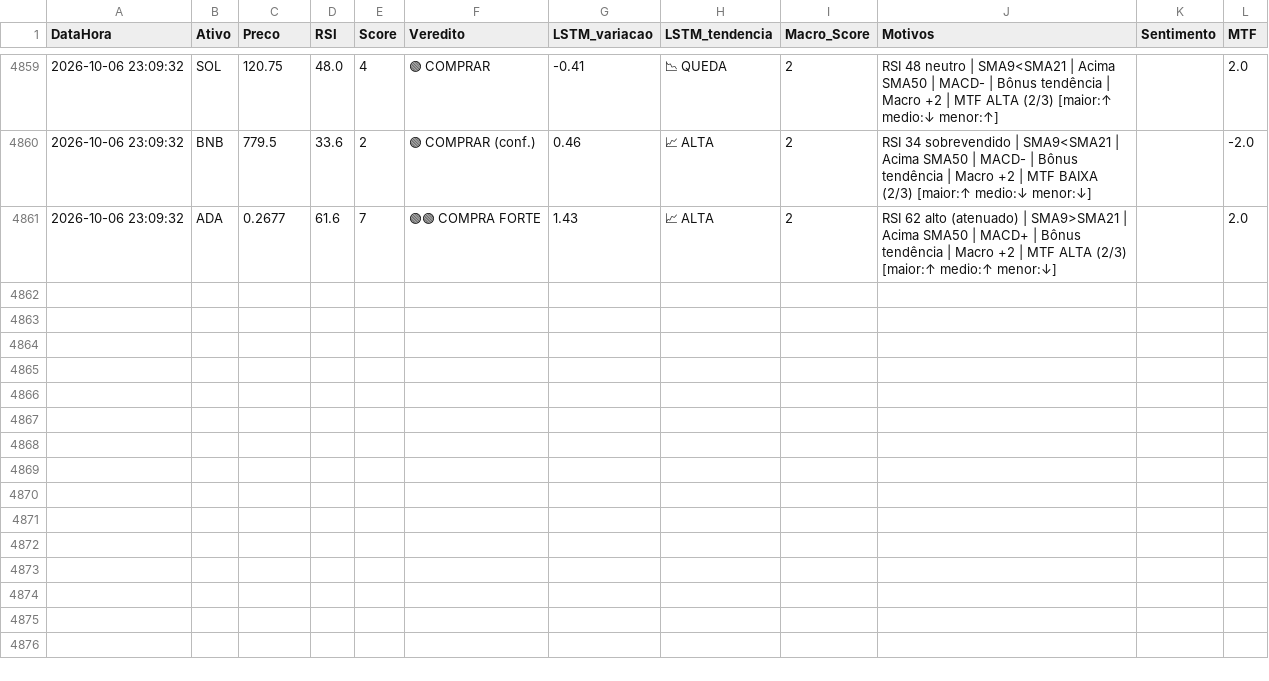
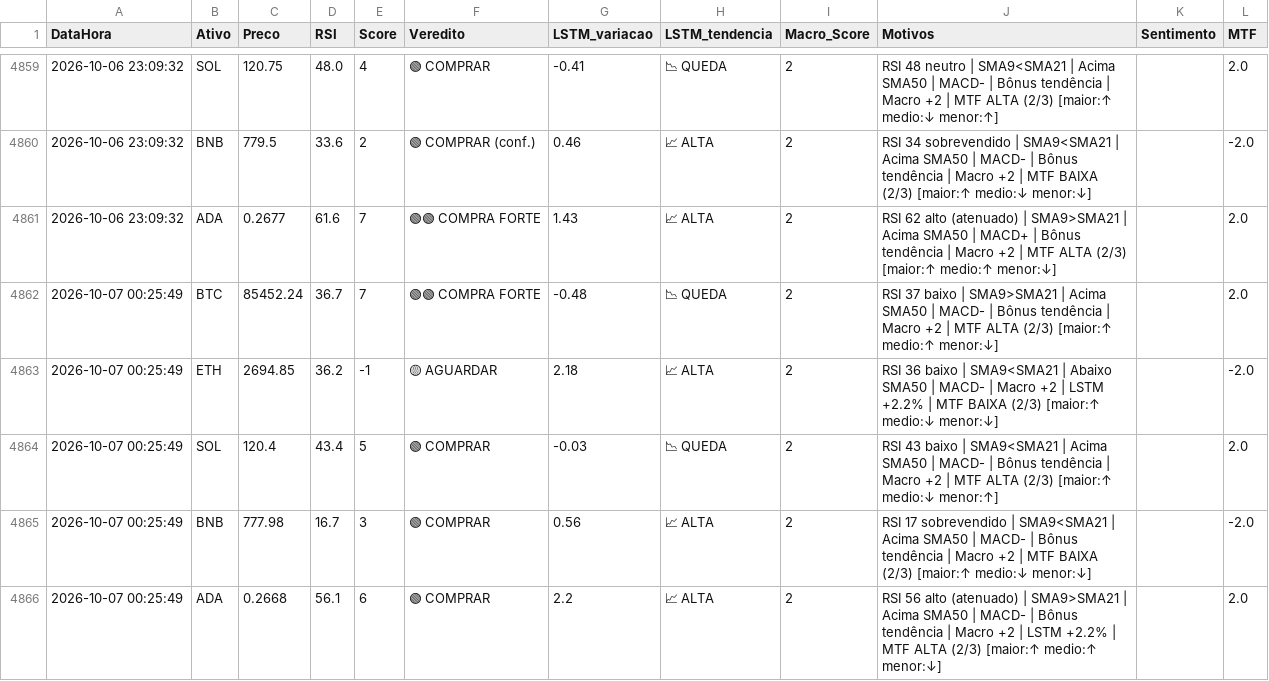
Before and after one commit to Fellipe628/Robo-trader-, a CSV file: historico_sinais.csv, drawn as a sheet; only a part is shown, gaps mark what is left out.

```diff
--- a/historico_sinais.csv
+++ b/historico_sinais.csv
@@ -4861 +4861,6 @@ DataHora,Ativo,Preco,RSI,Score,Veredito,LSTM_variacao,LSTM_tendencia,Macro_Score
 2026-10-06 23:09:32,ADA,0.2677,61.6,7,🟢🟢 COMPRA FORTE,1.43,📈 ALTA,2,RSI 62 alto (atenuado) | SMA9>SMA21 | Acima SMA50 | MACD+ | Bônus tendência | Macro +2 | MTF ALTA (2/3) [maior:↑ medio:↑ menor:↓],,2.0
+2026-10-07 00:25:49,BTC,85452.24,36.7,7,🟢🟢 COMPRA FORTE,-0.48,📉 QUEDA,2,RSI 37 baixo | SMA9>SMA21 | Acima SMA50 | MACD- | Bônus tendência | Macro +2 | MTF ALTA (2/3) [maior:↑ medio:↑ menor:↓],,2.0
+2026-10-07 00:25:49,ETH,2694.85,36.2,-1,🟡 AGUARDAR,2.18,📈 ALTA,2,RSI 36 baixo | SMA9<SMA21 | Abaixo SMA50 | MACD- | Macro +2 | LSTM +2.2% | MTF BAIXA (2/3) [maior:↑ medio:↓ menor:↓],,-2.0
+2026-10-07 00:25:49,SOL,120.4,43.4,5,🟢 COMPRAR,-0.03,📉 QUEDA,2,RSI 43 baixo | SMA9<SMA21 | Acima SMA50 | MACD- | Bônus tendência | Macro +2 | MTF ALTA (2/3) [maior:↑ medio:↓ menor:↑],,2.0
+2026-10-07 00:25:49,BNB,777.98,16.7,3,🟢 COMPRAR,0.56,📈 ALTA,2,RSI 17 sobrevendido | SMA9<SMA21 | Acima SMA50 | MACD- | Bônus tendência | Macro +2 | MTF BAIXA (2/3) [maior:↑ medio:↓ menor:↓],,-2.0
+2026-10-07 00:25:49,ADA,0.2668,56.1,6,🟢 COMPRAR,2.2,📈 ALTA,2,RSI 56 alto (atenuado) | SMA9>SMA21 | Acima SMA50 | MACD- | Bônus tendência | Macro +2 | LSTM +2.2% | MTF ALTA (2/3) [maior:↑ medio:↑ menor:↓],,2.0
```
Also changed, not shown: 1 other file.
